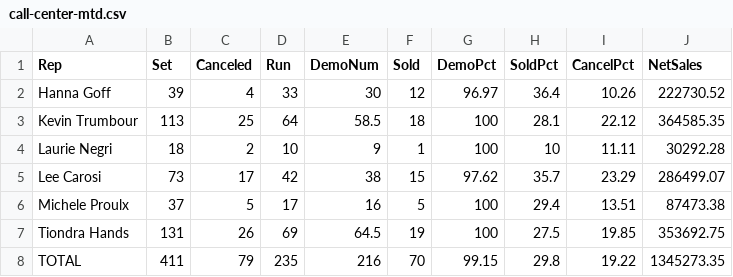
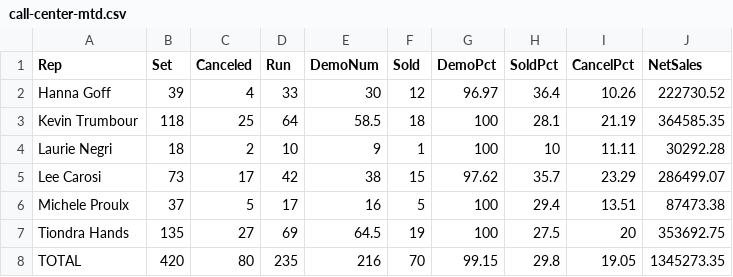
Before and after one commit to SeanSenno/rebath-call-center-dashboard, a CSV file: data/call-center-mtd.csv, drawn as a sheet.

Commit message:
Daily call center data update

```diff
--- a/data/call-center-mtd.csv
+++ b/data/call-center-mtd.csv
@@ -2,3 +2,3 @@ Rep,Set,Canceled,Run,DemoNum,Sold,DemoPct,SoldPct,CancelPct,NetSales
 Hanna Goff,39,4,33,30,12,96.97,36.4,10.26,222730.52
-Kevin Trumbour,113,25,64,58.5,18,100,28.1,22.12,364585.35
+Kevin Trumbour,118,25,64,58.5,18,100,28.1,21.19,364585.35
 Laurie Negri,18,2,10,9,1,100,10,11.11,30292.28
@@ -6,3 +6,3 @@ Lee Carosi,73,17,42,38,15,97.62,35.7,23.29,286499.07
 Michele Proulx,37,5,17,16,5,100,29.4,13.51,87473.38
-Tiondra Hands,131,26,69,64.5,19,100,27.5,19.85,353692.75
-TOTAL,411,79,235,216,70,99.15,29.8,19.22,1345273.35
+Tiondra Hands,135,27,69,64.5,19,100,27.5,20,353692.75
+TOTAL,420,80,235,216,70,99.15,29.8,19.05,1345273.35
```
